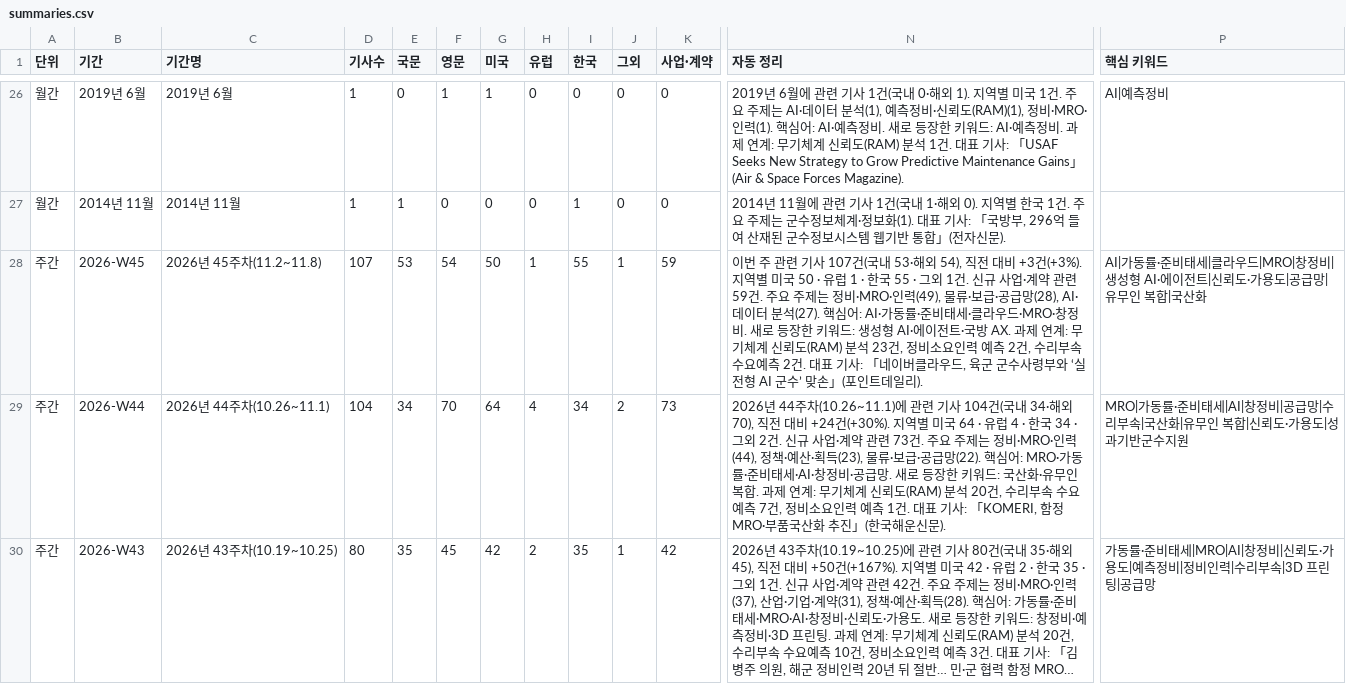
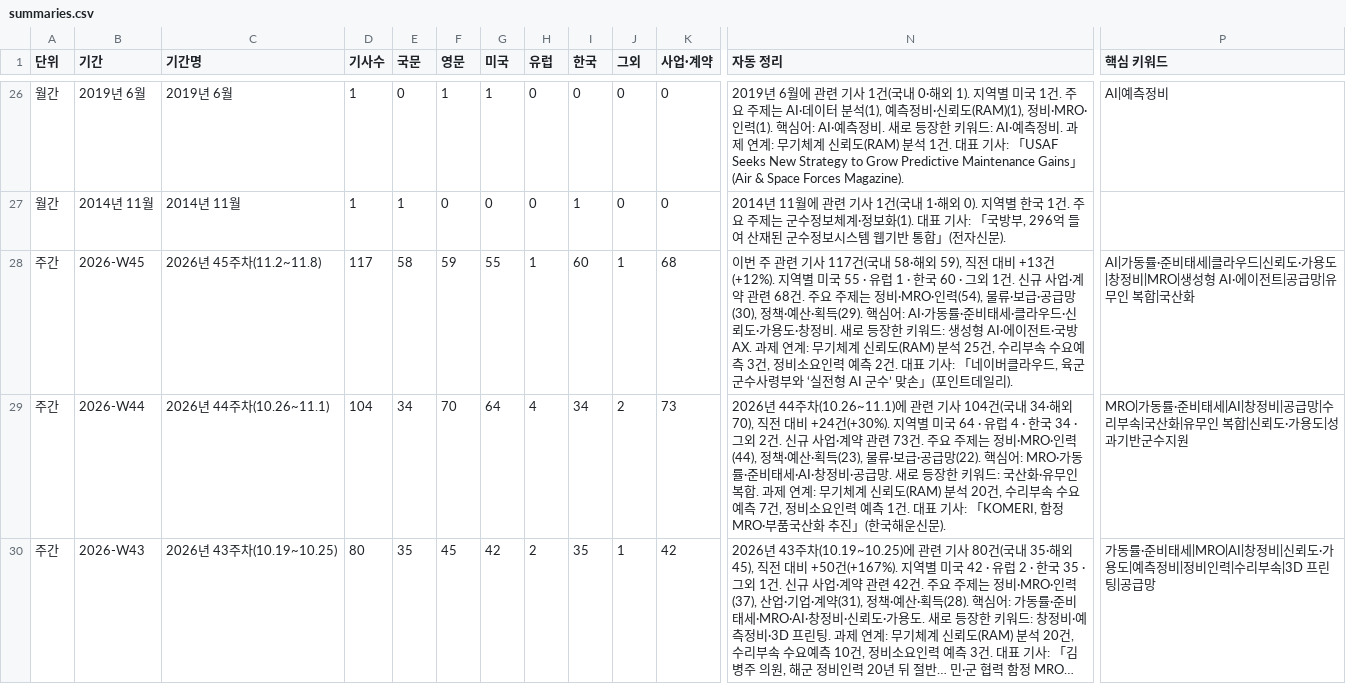
Before and after one commit to JaewoonAhn-HRnews/Logistics-Information-System, a CSV file: data/export/summaries.csv, drawn as a sheet; only a part is shown, gaps mark what is left out; long unchanged cells end in …; the diff covers the shown part only; the diff names each change by its address in the sheet, - before the commit and + after, or states it on an @@ line.

```diff
--- a/data/export/summaries.csv
+++ b/data/export/summaries.csv
-D28 (기사수): 107
+D28 (기사수): 117
-E28 (국문): 53
+E28 (국문): 58
-F28 (영문): 54
+F28 (영문): 59
-G28 (미국): 50
+G28 (미국): 55
-I28 (한국): 55
+I28 (한국): 60
-K28 (사업·계약): 59
+K28 (사업·계약): 68
-N28 (자동 정리): …기사 107건(국내 53·해외 54), 직전 대비 +3건(+3%). 지역별 미국 50 · 유럽 1 · 한국 55 · 그외 1건. 신규 사업·계약 관련 59건. 주요 주제는 정비·MRO·인력(49), 물류·보급·공급망(28), AI·데이터 분석(27). 핵심어: AI·가동률·준비태세·클라우드·MRO·창정비. 새로 등장한 키워드: 생성형 AI·에이전트·국방 AX. 과제 연계: 무기체계 신뢰도(RAM) 분석 23건, 정비소요인력 예측 2건, 수리부속 수요예측 2…
+N28 (자동 정리): …기사 117건(국내 58·해외 59), 직전 대비 +13건(+12%). 지역별 미국 55 · 유럽 1 · 한국 60 · 그외 1건. 신규 사업·계약 관련 68건. 주요 주제는 정비·MRO·인력(54), 물류·보급·공급망(30), 정책·예산·획득(29). 핵심어: AI·가동률·준비태세·클라우드·신뢰도·가용도·창정비. 새로 등장한 키워드: 생성형 AI·에이전트·국방 AX. 과제 연계: 무기체계 신뢰도(RAM) 분석 25건, 수리부속 수요예측 3건, 정비소요인력 예측 2…
-P28 (핵심 키워드): …클라우드|MRO|창정비|생성형 AI·에이전트|신뢰도·가용도|공급망…
+P28 (핵심 키워드): …클라우드|신뢰도·가용도|창정비|MRO|생성형 AI·에이전트|공급망…
```
Also changed, not shown: 37 edited cells elsewhere in this file, data/export/articles.csv, 8 other files.
